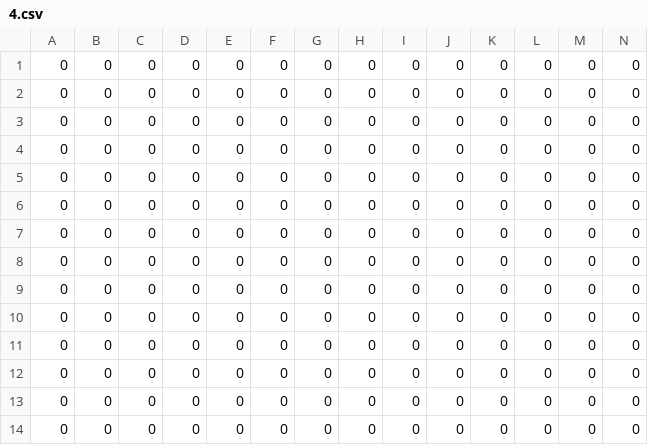
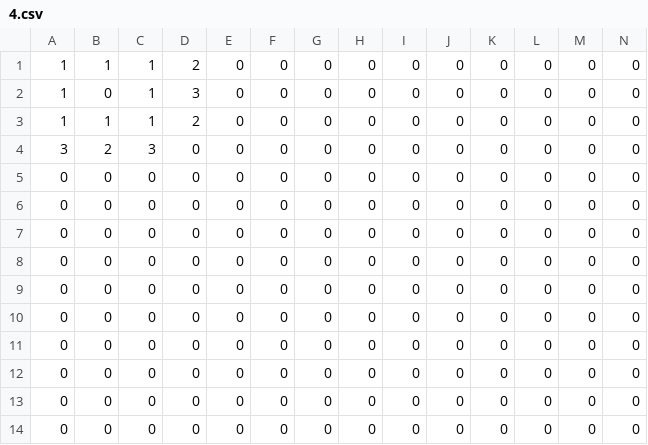
Before and after one commit to ConorDavenport/drench, a CSV file: examples/4.csv, drawn as a sheet.

Commit message:
update example 4

```diff
--- a/examples/4.csv
+++ b/examples/4.csv
@@ -1,5 +1,5 @@
-0,0,0,0,0,0,0,0,0,0,0,0,0,0,
-0,0,0,0,0,0,0,0,0,0,0,0,0,0,
-0,0,0,0,0,0,0,0,0,0,0,0,0,0,
-0,0,0,0,0,0,0,0,0,0,0,0,0,0,
+1,1,1,2,0,0,0,0,0,0,0,0,0,0,
+1,0,1,3,0,0,0,0,0,0,0,0,0,0,
+1,1,1,2,0,0,0,0,0,0,0,0,0,0,
+3,2,3,0,0,0,0,0,0,0,0,0,0,0,
 0,0,0,0,0,0,0,0,0,0,0,0,0,0,
```
